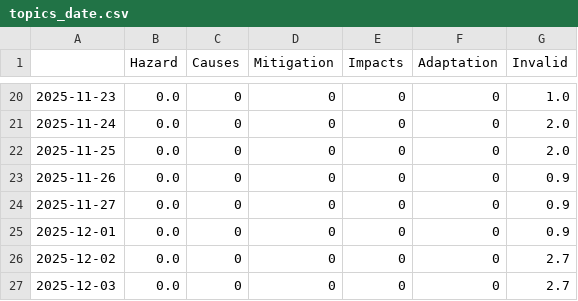
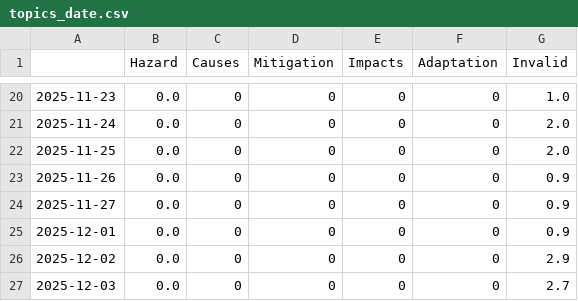
Before and after one commit to picawe-news/AvalanchaIsComing, a CSV file: csv/topics_date.csv, drawn as a sheet; only a part is shown, gaps mark what is left out.

```diff
--- a/csv/topics_date.csv
+++ b/csv/topics_date.csv
@@ -25,3 +25,3 @@
 2025-12-01,0.0,0,0,0,0,0.9
-2025-12-02,0.0,0,0,0,0,2.7
+2025-12-02,0.0,0,0,0,0,2.9
 2025-12-03,0.0,0,0,0,0,2.7
```
Also changed, not shown: 1 other file.
